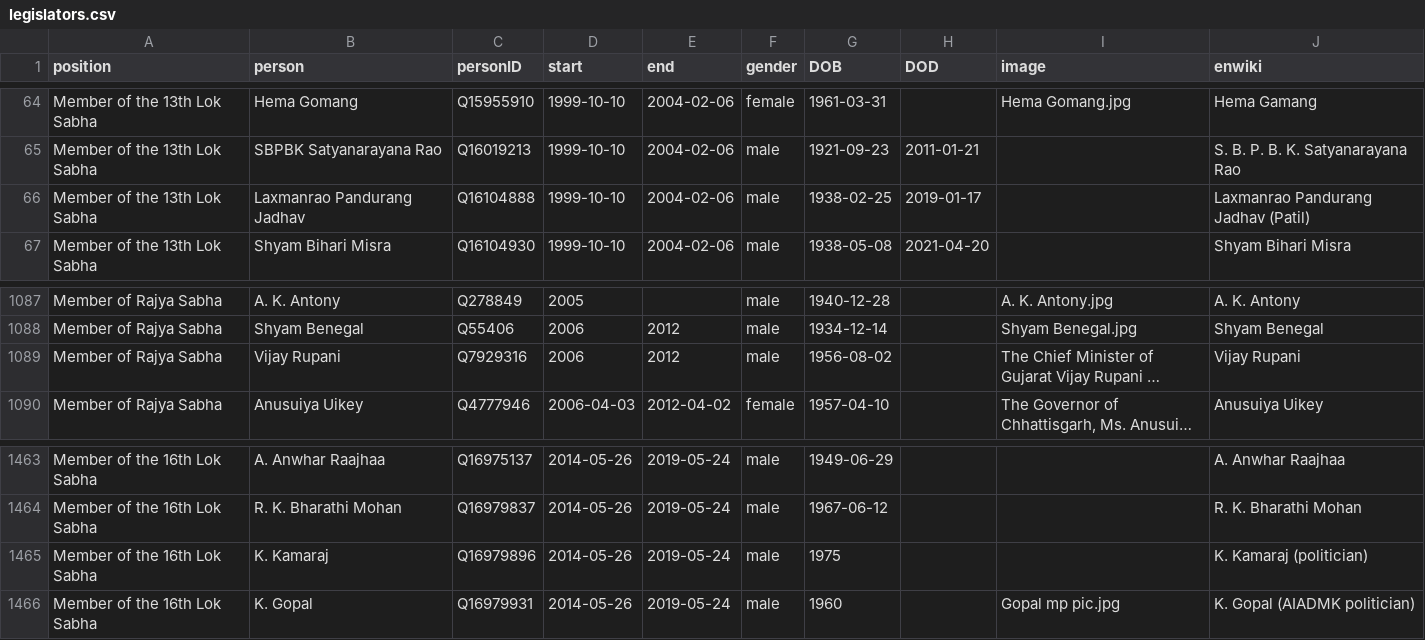
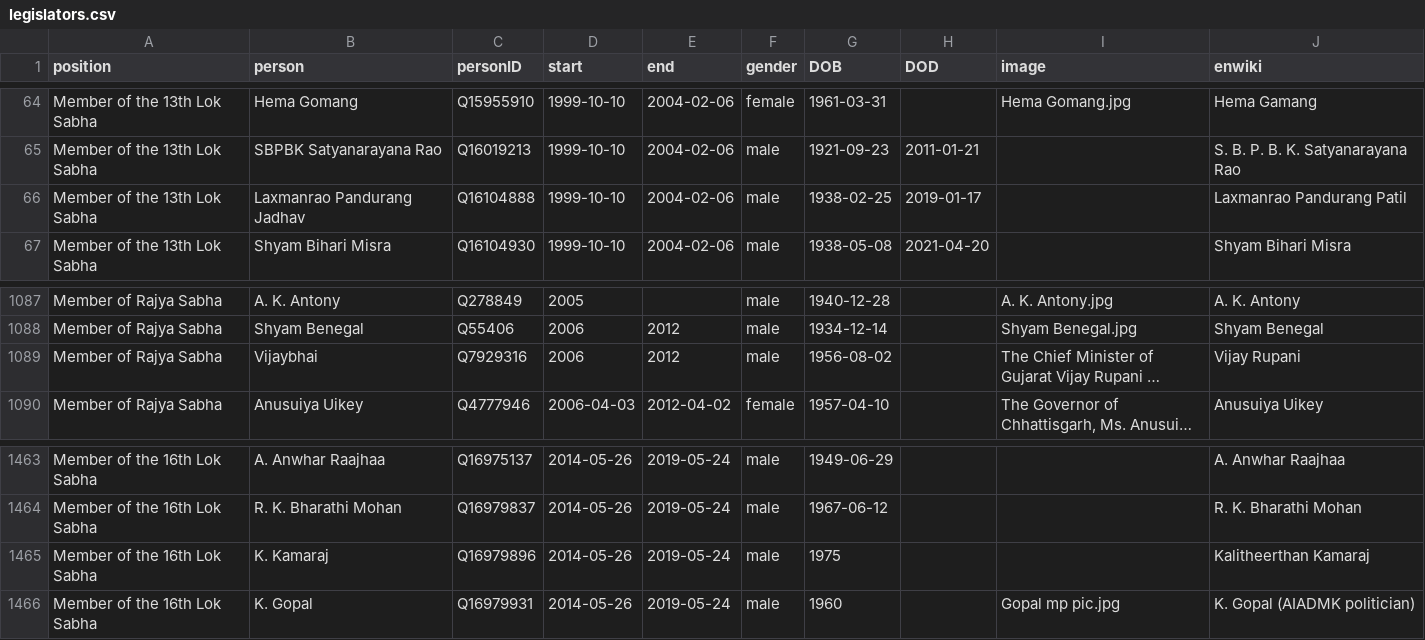
Before and after one commit to every-politician-scrapers/india-ministers, a CSV file: html/legislators.csv, drawn as a sheet; only a part is shown, gaps mark what is left out; long unchanged cells end in …; the diff names each change by its address in the sheet, - before the commit and + after, or states it on an @@ line.

```diff
--- a/html/legislators.csv
+++ b/html/legislators.csv
-J66 (enwiki): Laxmanrao Pandurang Jadhav (Patil)
+J66 (enwiki): Laxmanrao Pandurang Patil
-B1089 (person): Vijay Rupani
+B1089 (person): Vijaybhai
-J1465 (enwiki): K. Kamaraj (politician)
+J1465 (enwiki): Kalitheerthan Kamaraj
```
Also changed, not shown: html/current.csv, html/holders21.csv, 2 other files.
